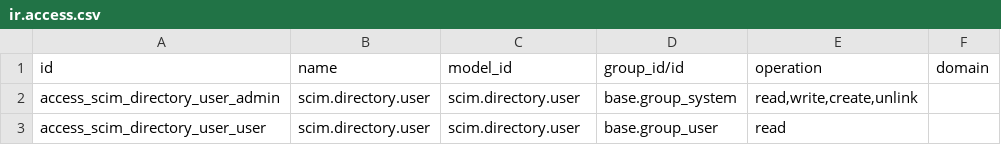
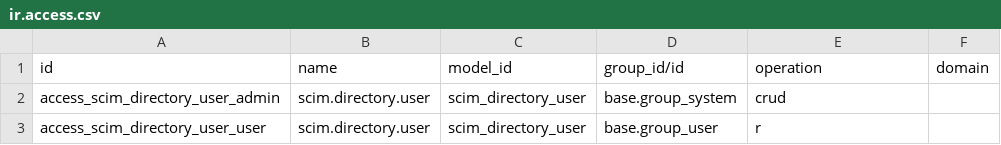
Before and after one commit to vertelab/odoo-user-mail, a CSV file: user_scim_admin/security/ir.access.csv, drawn as a sheet.

Commit message:
fix(pfiles): ir.access.csv from 18.0

```diff
--- a/user_scim_admin/security/ir.access.csv
+++ b/user_scim_admin/security/ir.access.csv
@@ -1,3 +1,3 @@
 id,name,model_id,group_id/id,operation,domain
-access_scim_directory_user_admin,scim.directory.user,scim.directory.user,base.group_system,"read,write,create,unlink",
-access_scim_directory_user_user,scim.directory.user,scim.directory.user,base.group_user,read,
+access_scim_directory_user_admin,scim.directory.user,scim_directory_user,base.group_system,crud,
+access_scim_directory_user_user,scim.directory.user,scim_directory_user,base.group_user,r,
```
Also changed, not shown: user_mail_ai/security/ir.access.csv, user_mail_common/security/ir.access.csv, 15 other files.
